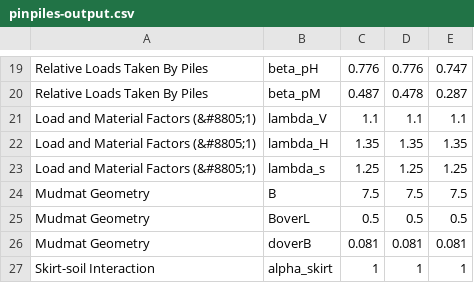
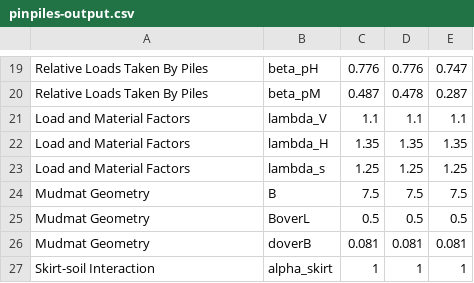
Before and after one commit to webappsforengineers/wa4e-v2, a CSV file: dist/img/pinpiles-output.csv, drawn as a sheet; only a part is shown, gaps mark what is left out.

```diff
--- a/dist/img/pinpiles-output.csv
+++ b/dist/img/pinpiles-output.csv
@@ -20,5 +20,5 @@ Relative Loads Taken By Piles,beta_pH,0.776,0.776,0.747
 Relative Loads Taken By Piles,beta_pM,0.487,0.478,0.287
-Load and Material Factors (&#8805;1),lambda_V,1.1,1.1,1.1
-Load and Material Factors (&#8805;1),lambda_H,1.35,1.35,1.35
-Load and Material Factors (&#8805;1),lambda_s,1.25,1.25,1.25
+Load and Material Factors,lambda_V,1.1,1.1,1.1
+Load and Material Factors,lambda_H,1.35,1.35,1.35
+Load and Material Factors,lambda_s,1.25,1.25,1.25
 Mudmat Geometry,B,7.5,7.5,7.5
```
Also changed, not shown: src/img/pinpiles-output.csv, 50 other files.
